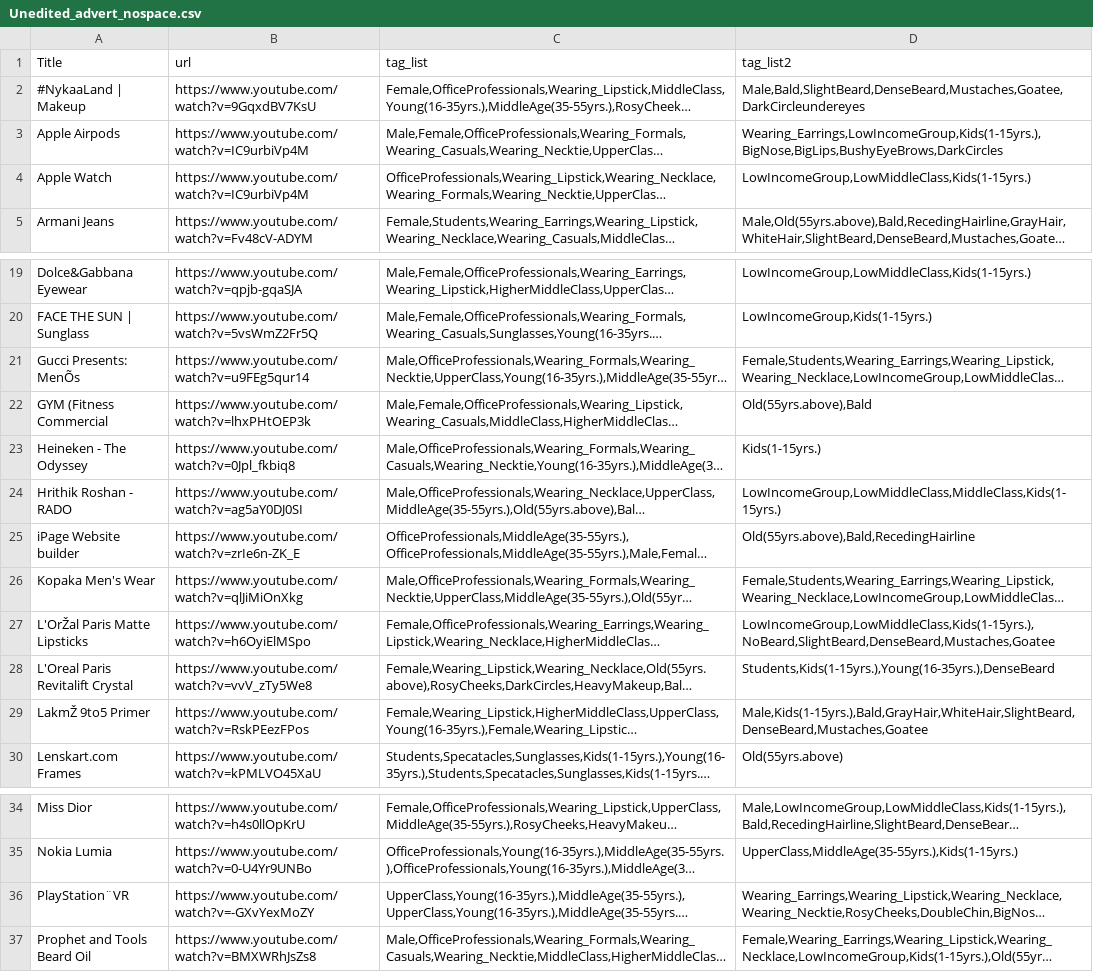
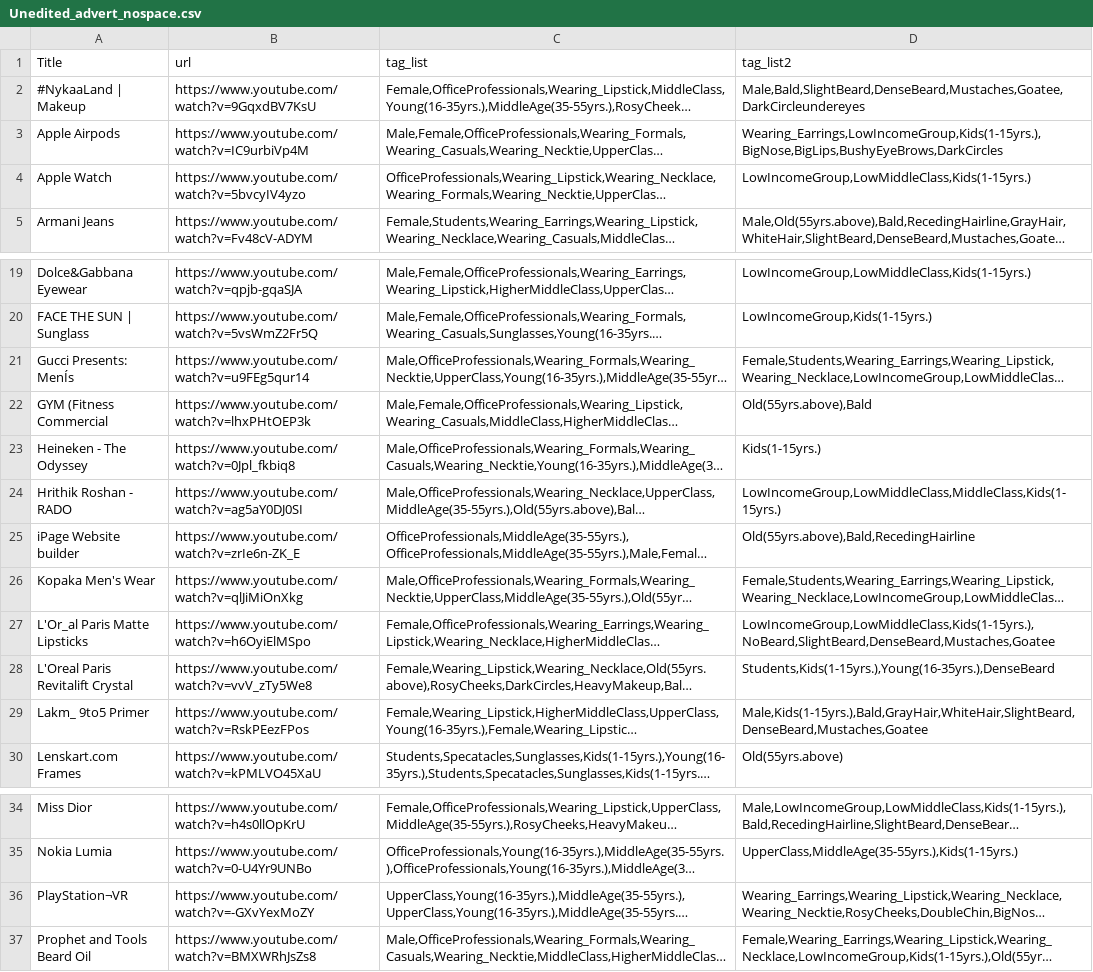
Before and after one commit to kashish1302/AiAds, a CSV file: Unedited_advert_nospace.csv, drawn as a sheet; only a part is shown, gaps mark what is left out; long unchanged cells end in …; the diff names each change by its address in the sheet, - before the commit and + after, or states it on an @@ line.

Commit message:
Update Unedited_advert_nospace.csv

```diff
--- a/Unedited_advert_nospace.csv
+++ b/Unedited_advert_nospace.csv
-B4 (url): https://www.youtube.com/watch?v=IC9urbiVp4M
+B4 (url): https://www.youtube.com/watch?v=5bvcyIV4yzo
-A21 (Title): Gucci Presents: MenÕs
+A21 (Title): Gucci Presents: MenÍs
-A27 (Title): L'OrŽal Paris Matte Lipsticks
+A27 (Title): L'Or_al Paris Matte Lipsticks
-A29 (Title): LakmŽ 9to5 Primer
+A29 (Title): Lakm_ 9to5 Primer
-A36 (Title): PlayStation¨VR
+A36 (Title): PlayStation¬VR
```
